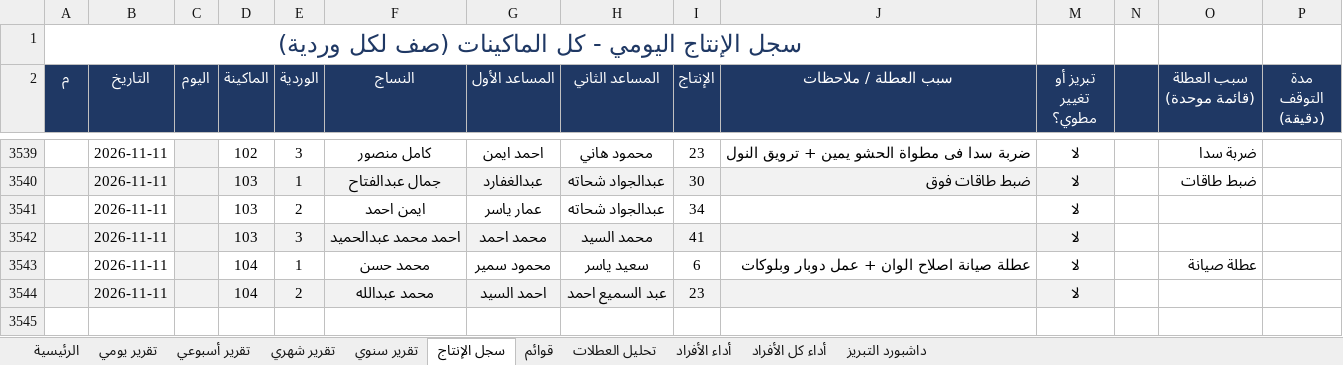
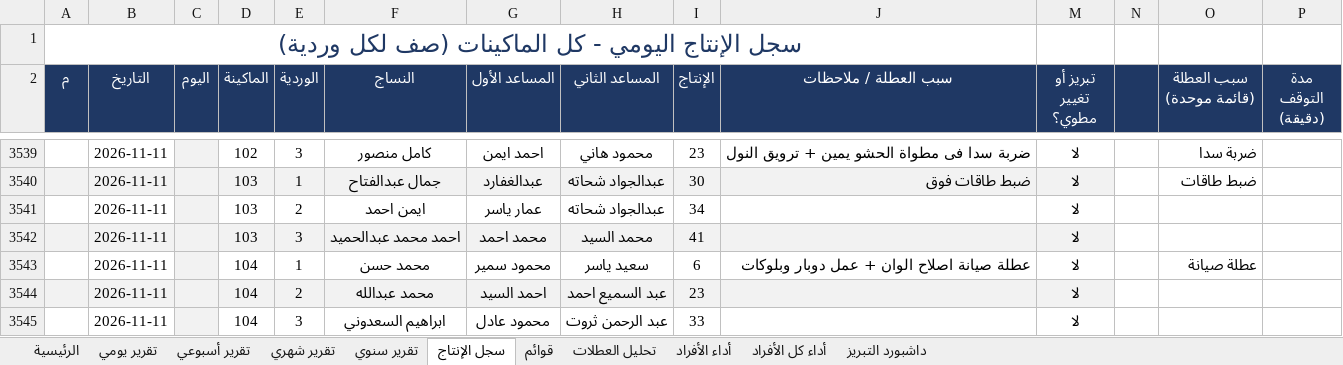
Before and after one commit to alucarderor-cpu/Daily-Production-Report, an Excel workbook: production.xlsx, sheet سجل الإنتاج, drawn as a sheet; only a part is shown, gaps mark what is left out; values as stored, in another font and other column widths than the file's, no borders; conditional formats not drawn; the diff names each change by its address in the sheet, - before the commit and + after, or states it on an @@ line.

Commit message:
apply production entries

```diff
--- a/production.xlsx (sheet سجل الإنتاج)
+++ b/production.xlsx (sheet سجل الإنتاج)
+row 3545:  | 2026-11-11 |  | 104 | 3 | ابراهيم السعدوني | محمود عادل | عبد الرحمن ثروت | 33 |  | لا
```
Also changed, not shown: 1 other file.
